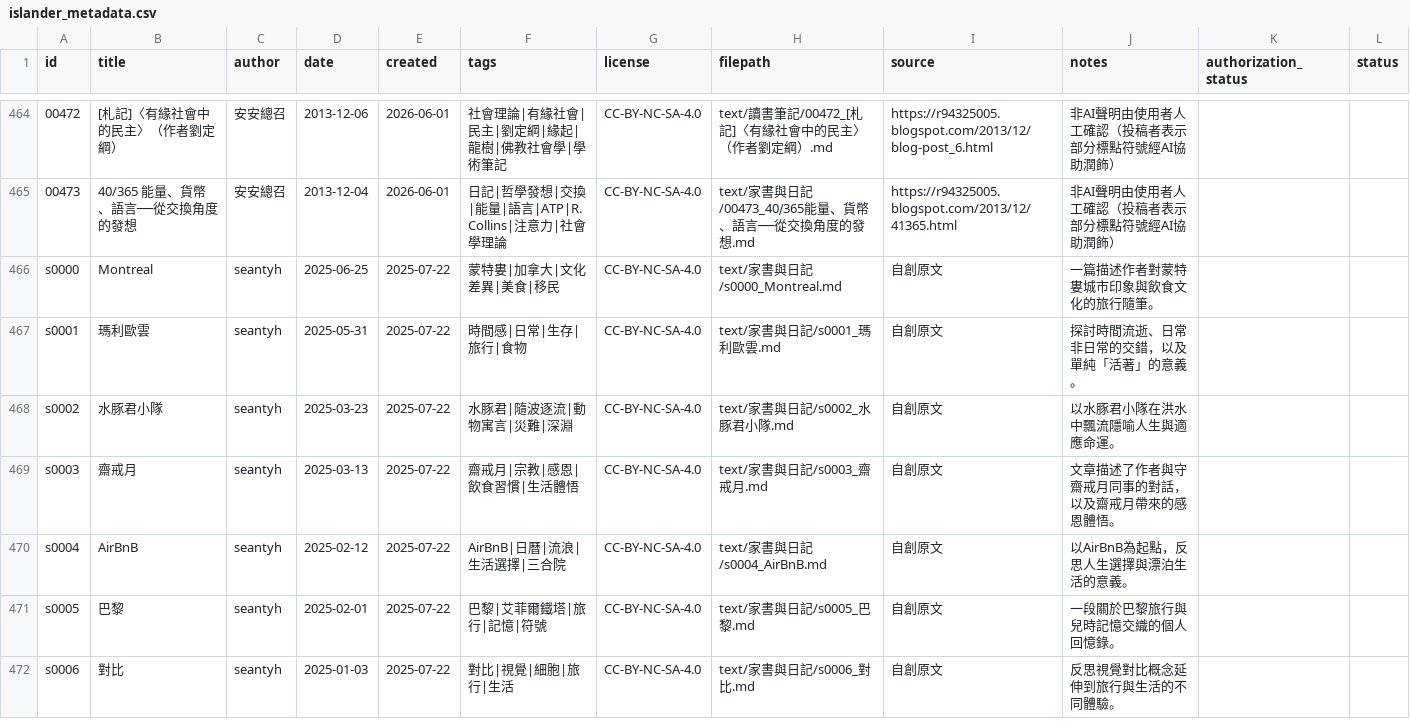
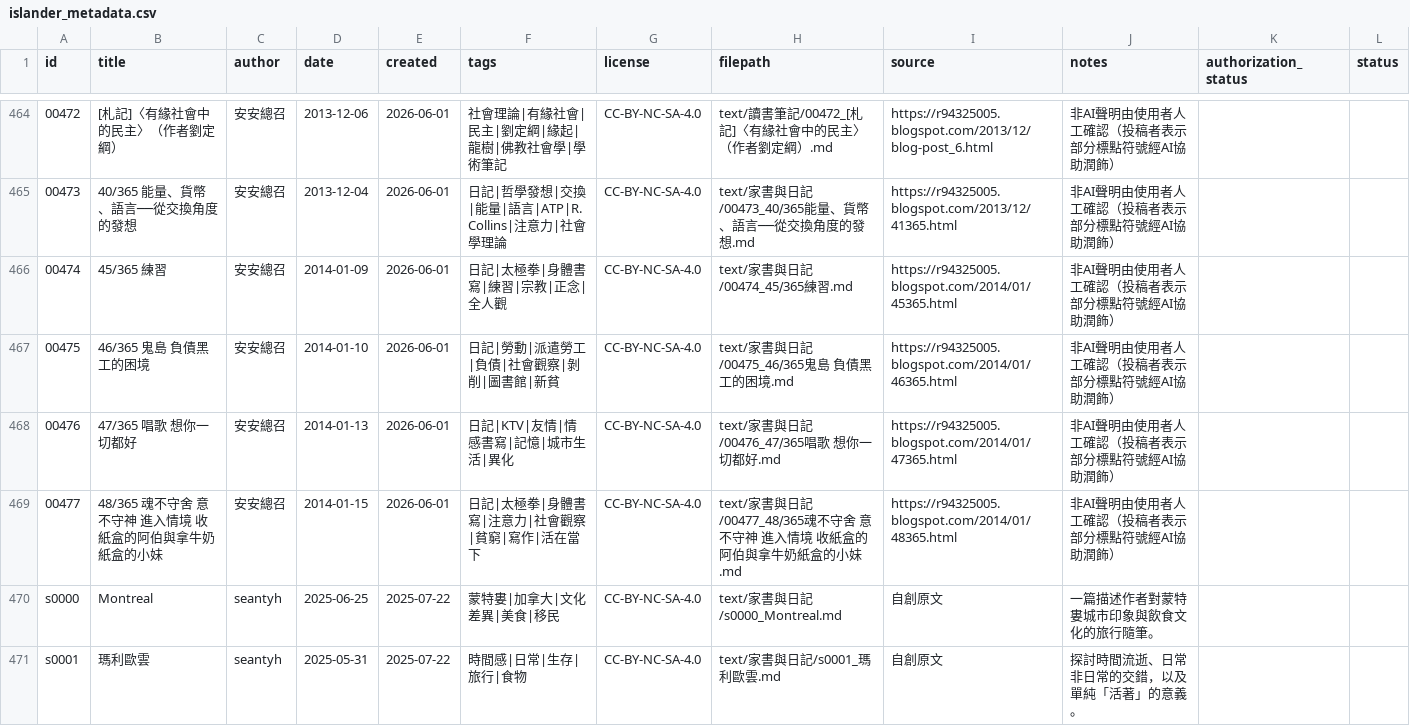
Before and after one commit to islander-database/islander-corpus, a CSV file: metadata/islander_metadata.csv, drawn as a sheet; only a part is shown, gaps mark what is left out; the shorter side is filled out with more unchanged rows; the diff names each change by its address in the sheet, - before the commit and + after, or states it on an @@ line.

Commit message:
add: 00474-00477 批次收錄4篇（安安總召 2014/01）

```diff
--- a/metadata/islander_metadata.csv
+++ b/metadata/islander_metadata.csv
+row 466: 00474 | 45/365 練習 | 安安總召 | 2014-01-09 | 2026-06-01 | 日記|太極拳|身體書寫|練習|宗教|正念|全人觀 | CC-BY-NC-SA-4.0 | text/家書與日記/00474_45∕365練習.md | https://r94325005.blogspot.com/2014/01/45365.html | 非AI聲明由使用者人工確認（投稿者表示部分標點符號經AI協助潤飾）
+row 467: 00475 | 46/365 鬼島 負債黑工的困境 | 安安總召 | 2014-01-10 | 2026-06-01 | 日記|勞動|派遣勞工|負債|社會觀察|剝削|圖書館|新貧 | CC-BY-NC-SA-4.0 | text/家書與日記/00475_46∕365鬼島 負債黑工的困境.md | https://r94325005.blogspot.com/2014/01/46365.html | 非AI聲明由使用者人工確認（投稿者表示部分標點符號經AI協助潤飾）
+row 468: 00476 | 47/365 唱歌 想你一切都好 | 安安總召 | 2014-01-13 | 2026-06-01 | 日記|KTV|友情|情感書寫|記憶|城市生活|異化 | CC-BY-NC-SA-4.0 | text/家書與日記/00476_47∕365唱歌 想你一切都好.md | https://r94325005.blogspot.com/2014/01/47365.html | 非AI聲明由使用者人工確認（投稿者表示部分標點符號經AI協助潤飾）
+row 469: 00477 | 48/365 魂不守舍 意不守神 進入情境 收紙盒的阿伯與拿牛奶紙盒的小妹 | 安安總召 | 2014-01-15 | 2026-06-01 | 日記|太極拳|身體書寫|注意力|社會觀察|貧窮|寫作|活在當下 | CC-BY-NC-SA-4.0 | text/家書與日記/00477_48∕365魂不守舍 意不守神 進入情境 收紙盒的阿伯與拿牛奶紙盒的小妹.md | https://r94325005.blogspot.com/2014/01/48365.html | 非AI聲明由使用者人工確認（投稿者表示部分標點符號經AI協助潤飾）
```
Also changed, not shown: 5 other files.
